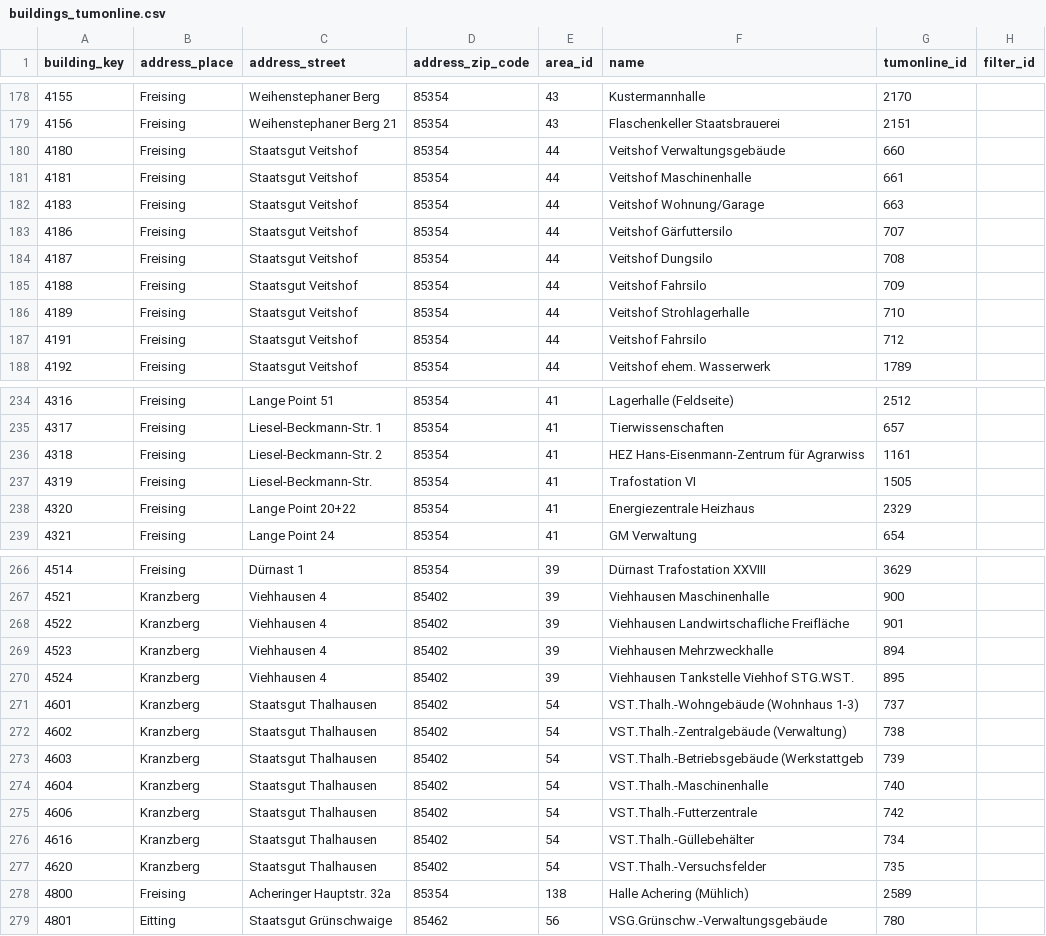
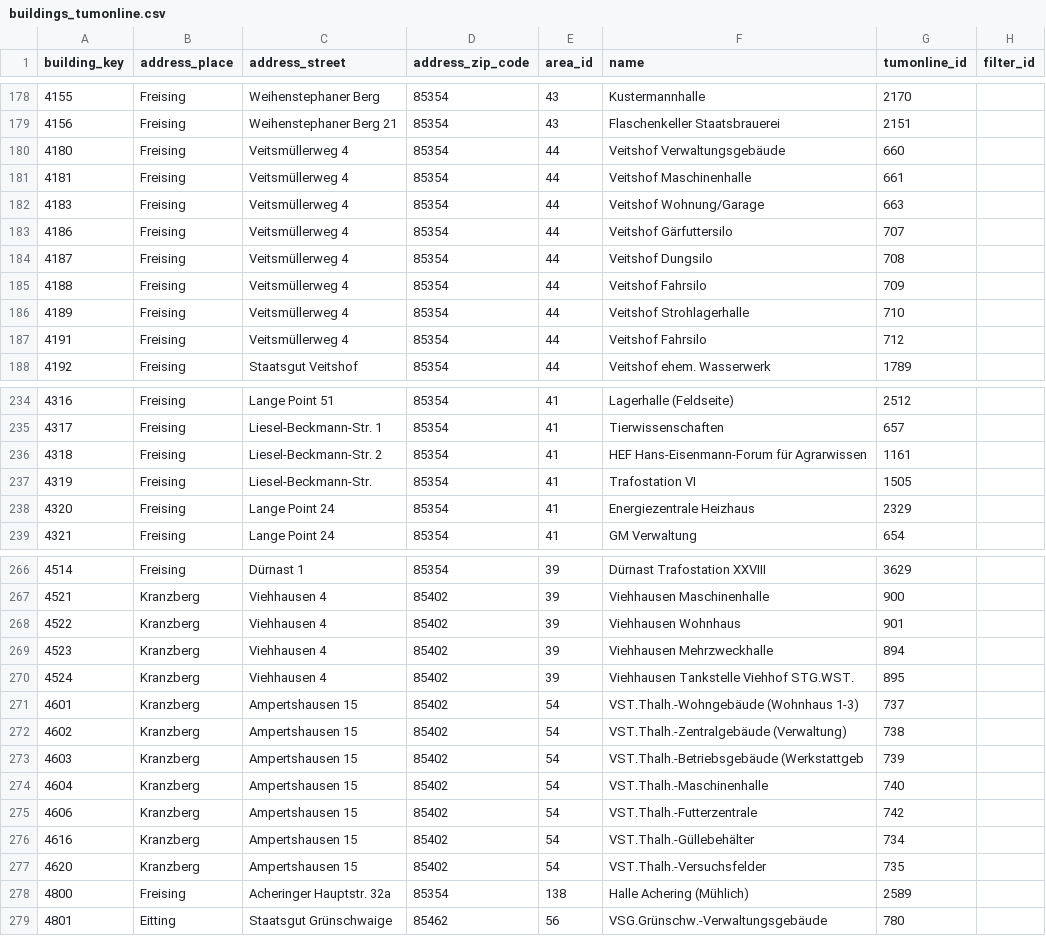
Before and after one commit to TUM-Dev/NavigaTUM, a CSV file: data/external/results/buildings_tumonline.csv, drawn as a sheet; only a part is shown, gaps mark what is left out.

```diff
--- a/data/external/results/buildings_tumonline.csv
+++ b/data/external/results/buildings_tumonline.csv
@@ -179,10 +179,10 @@ building_key,address_place,address_street,address_zip_code,area_id,name,tumonlin
 4156,Freising,Weihenstephaner Berg 21,85354,43,Flaschenkeller Staatsbrauerei,2151,
-4180,Freising,Staatsgut Veitshof,85354,44,Veitshof Verwaltungsgebäude,660,
-4181,Freising,Staatsgut Veitshof,85354,44,Veitshof Maschinenhalle,661,
-4183,Freising,Staatsgut Veitshof,85354,44,Veitshof Wohnung/Garage,663,
-4186,Freising,Staatsgut Veitshof,85354,44,Veitshof Gärfuttersilo,707,
-4187,Freising,Staatsgut Veitshof,85354,44,Veitshof Dungsilo,708,
-4188,Freising,Staatsgut Veitshof,85354,44,Veitshof Fahrsilo,709,
-4189,Freising,Staatsgut Veitshof,85354,44,Veitshof Strohlagerhalle,710,
-4191,Freising,Staatsgut Veitshof,85354,44,Veitshof Fahrsilo,712,
+4180,Freising,Veitsmüllerweg 4,85354,44,Veitshof Verwaltungsgebäude,660,
+4181,Freising,Veitsmüllerweg 4,85354,44,Veitshof Maschinenhalle,661,
+4183,Freising,Veitsmüllerweg 4,85354,44,Veitshof Wohnung/Garage,663,
+4186,Freising,Veitsmüllerweg 4,85354,44,Veitshof Gärfuttersilo,707,
+4187,Freising,Veitsmüllerweg 4,85354,44,Veitshof Dungsilo,708,
+4188,Freising,Veitsmüllerweg 4,85354,44,Veitshof Fahrsilo,709,
+4189,Freising,Veitsmüllerweg 4,85354,44,Veitshof Strohlagerhalle,710,
+4191,Freising,Veitsmüllerweg 4,85354,44,Veitshof Fahrsilo,712,
 4192,Freising,Staatsgut Veitshof,85354,44,Veitshof ehem. Wasserwerk,1789,
@@ -235,5 +235,5 @@ building_key,address_place,address_street,address_zip_code,area_id,name,tumonlin
 4317,Freising,Liesel-Beckmann-Str. 1,85354,41,Tierwissenschaften,657,
-4318,Freising,Liesel-Beckmann-Str. 2,85354,41,HEZ Hans-Eisenmann-Zentrum für Agrarwiss,1161,
+4318,Freising,Liesel-Beckmann-Str. 2,85354,41,HEF Hans-Eisenmann-Forum für Agrarwissen,1161,
 4319,Freising,Liesel-Beckmann-Str.,85354,41,Trafostation VI,1505,
-4320,Freising,Lange Point 20+22,85354,41,Energiezentrale Heizhaus,2329,
+4320,Freising,Lange Point 24,85354,41,Energiezentrale Heizhaus,2329,
 4321,Freising,Lange Point 24,85354,41,GM Verwaltung,654,
@@ -267,12 +267,12 @@ building_key,address_place,address_street,address_zip_code,area_id,name,tumonlin
 4521,Kranzberg,Viehhausen 4,85402,39,Viehhausen Maschinenhalle,900,
-4522,Kranzberg,Viehhausen 4,85402,39,Viehhausen Landwirtschafliche Freifläche,901,
+4522,Kranzberg,Viehhausen 4,85402,39,Viehhausen Wohnhaus,901,
 4523,Kranzberg,Viehhausen 4,85402,39,Viehhausen Mehrzweckhalle,894,
 4524,Kranzberg,Viehhausen 4,85402,39,Viehhausen Tankstelle Viehhof STG.WST.,895,
-4601,Kranzberg,Staatsgut Thalhausen,85402,54,VST.Thalh.-Wohngebäude (Wohnhaus 1-3),737,
-4602,Kranzberg,Staatsgut Thalhausen,85402,54,VST.Thalh.-Zentralgebäude (Verwaltung),738,
-4603,Kranzberg,Staatsgut Thalhausen,85402,54,VST.Thalh.-Betriebsgebäude (Werkstattgeb,739,
-4604,Kranzberg,Staatsgut Thalhausen,85402,54,VST.Thalh.-Maschinenhalle,740,
-4606,Kranzberg,Staatsgut Thalhausen,85402,54,VST.Thalh.-Futterzentrale,742,
-4616,Kranzberg,Staatsgut Thalhausen,85402,54,VST.Thalh.-Güllebehälter,734,
-4620,Kranzberg,Staatsgut Thalhausen,85402,54,VST.Thalh.-Versuchsfelder,735,
+4601,Kranzberg,Ampertshausen 15,85402,54,VST.Thalh.-Wohngebäude (Wohnhaus 1-3),737,
+4602,Kranzberg,Ampertshausen 15,85402,54,VST.Thalh.-Zentralgebäude (Verwaltung),738,
+4603,Kranzberg,Ampertshausen 15,85402,54,VST.Thalh.-Betriebsgebäude (Werkstattgeb,739,
+4604,Kranzberg,Ampertshausen 15,85402,54,VST.Thalh.-Maschinenhalle,740,
+4606,Kranzberg,Ampertshausen 15,85402,54,VST.Thalh.-Futterzentrale,742,
+4616,Kranzberg,Ampertshausen 15,85402,54,VST.Thalh.-Güllebehälter,734,
+4620,Kranzberg,Ampertshausen 15,85402,54,VST.Thalh.-Versuchsfelder,735,
 4800,Freising,Acheringer Hauptstr. 32a,85354,138,Halle Achering (Mühlich),2589,
```
Also changed, not shown: data/external/results/orgs-de_tumonline.csv, data/external/results/orgs-en_tumonline.csv.
